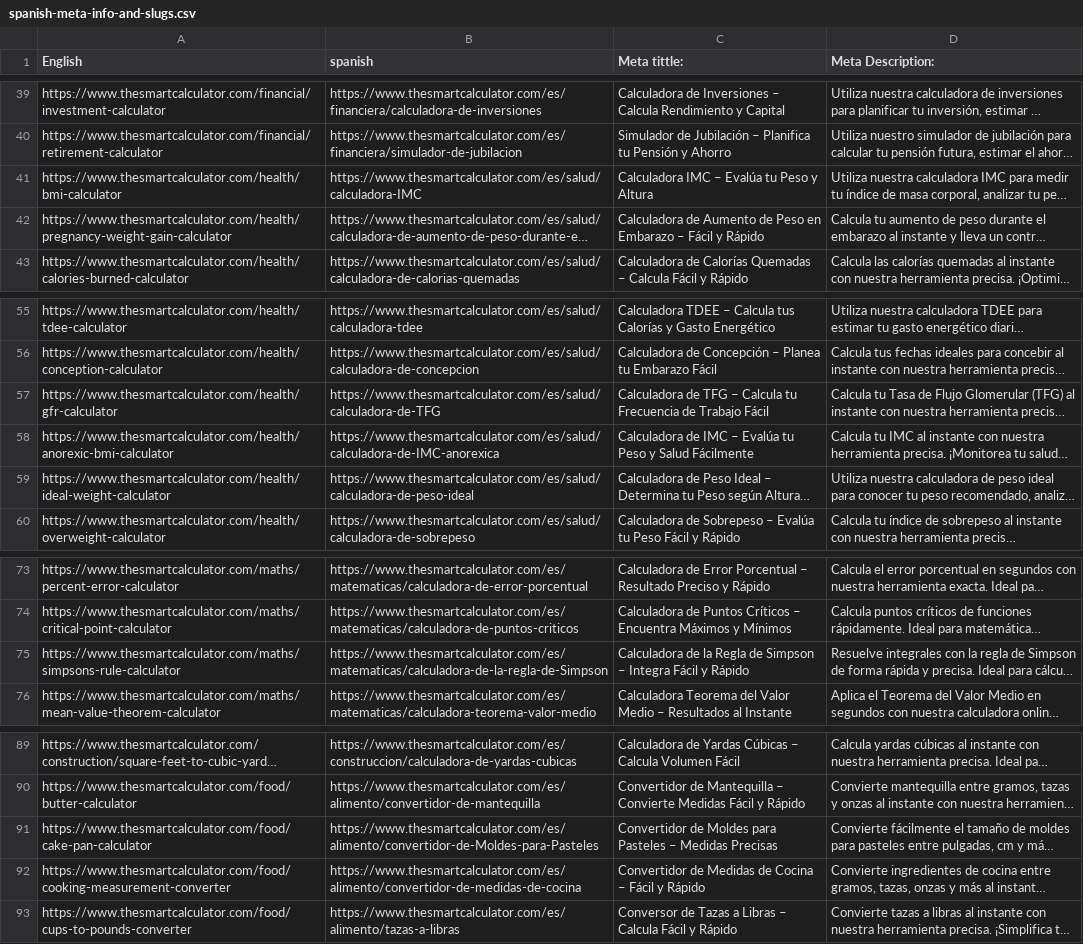
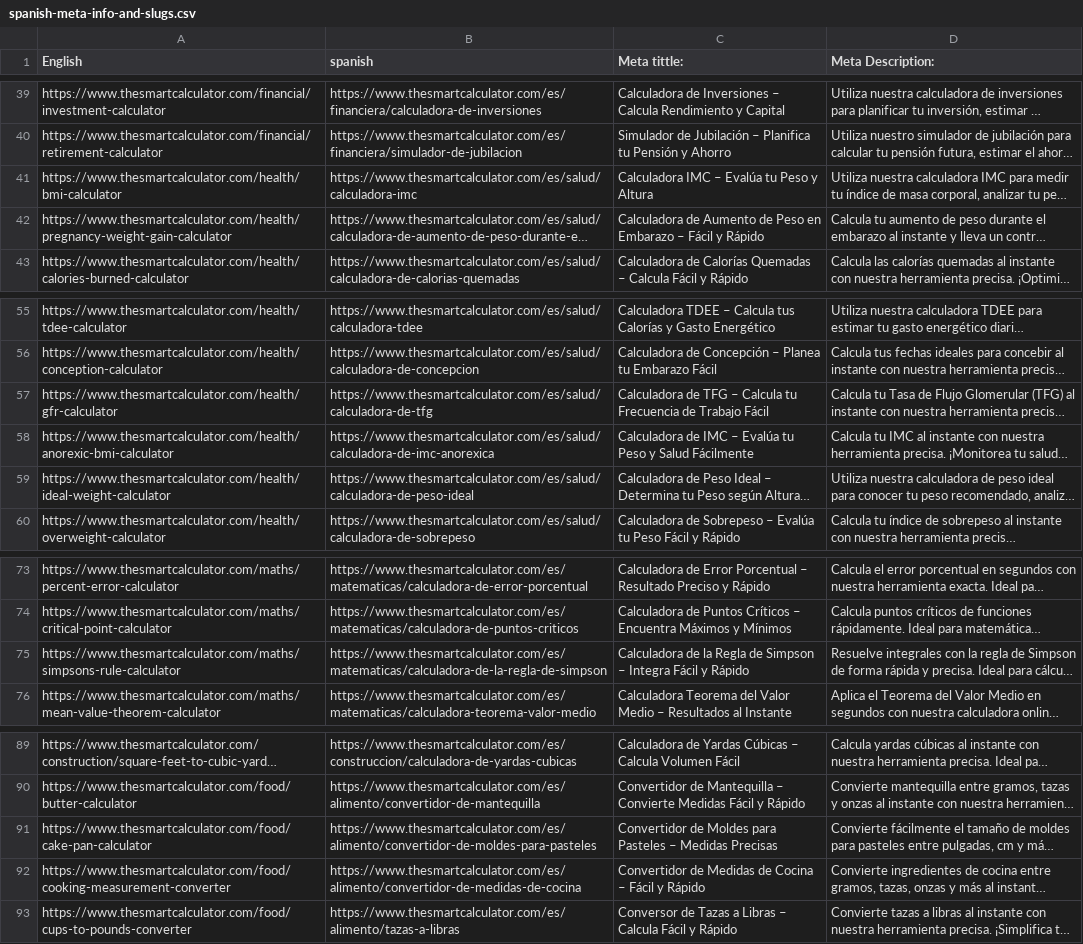
Before and after one commit to flipjinnn-dev/the-smart-calculator, a CSV file: docs/spanish-meta-info-and-slugs.csv, drawn as a sheet; only a part is shown, gaps mark what is left out; long unchanged cells end in …; the diff names each change by its address in the sheet, - before the commit and + after, or states it on an @@ line.

```diff
--- a/docs/spanish-meta-info-and-slugs.csv
+++ b/docs/spanish-meta-info-and-slugs.csv
-B41 (spanish): https://www.thesmartcalculator.com/es/salud/calculadora-IMC
+B41 (spanish): https://www.thesmartcalculator.com/es/salud/calculadora-imc
-B57 (spanish): https://www.thesmartcalculator.com/es/salud/calculadora-de-TFG
+B57 (spanish): https://www.thesmartcalculator.com/es/salud/calculadora-de-tfg
-B58 (spanish): https://www.thesmartcalculator.com/es/salud/calculadora-de-IMC-anorexica
+B58 (spanish): https://www.thesmartcalculator.com/es/salud/calculadora-de-imc-anorexica
-B75 (spanish): https://www.thesmartcalculator.com/es/matematicas/calculadora-de-la-regla-de-Simpson
+B75 (spanish): https://www.thesmartcalculator.com/es/matematicas/calculadora-de-la-regla-de-simpson
-B91 (spanish): https://www.thesmartcalculator.com/es/alimento/convertidor-de-Moldes-para-Pasteles
+B91 (spanish): https://www.thesmartcalculator.com/es/alimento/convertidor-de-moldes-para-pasteles
```
Also changed, not shown: 5 other files.
